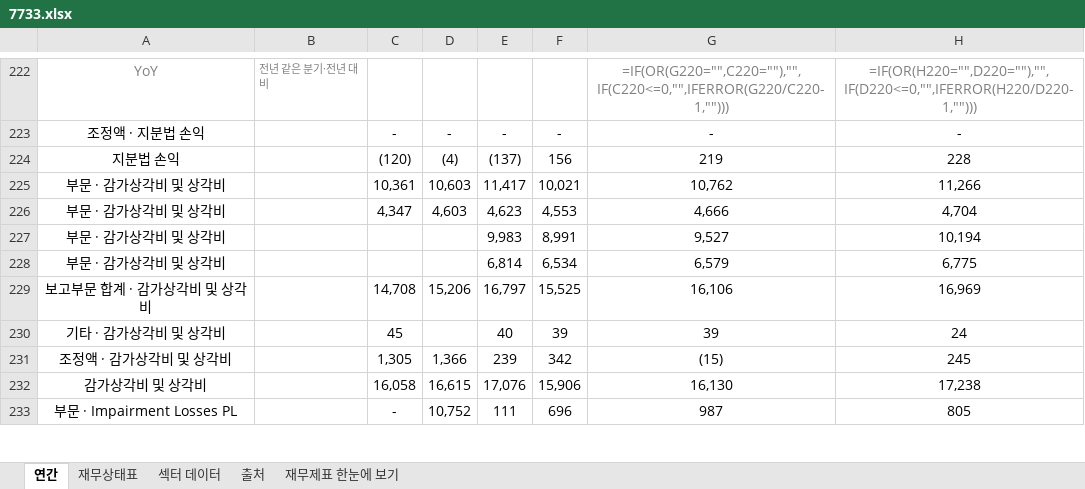
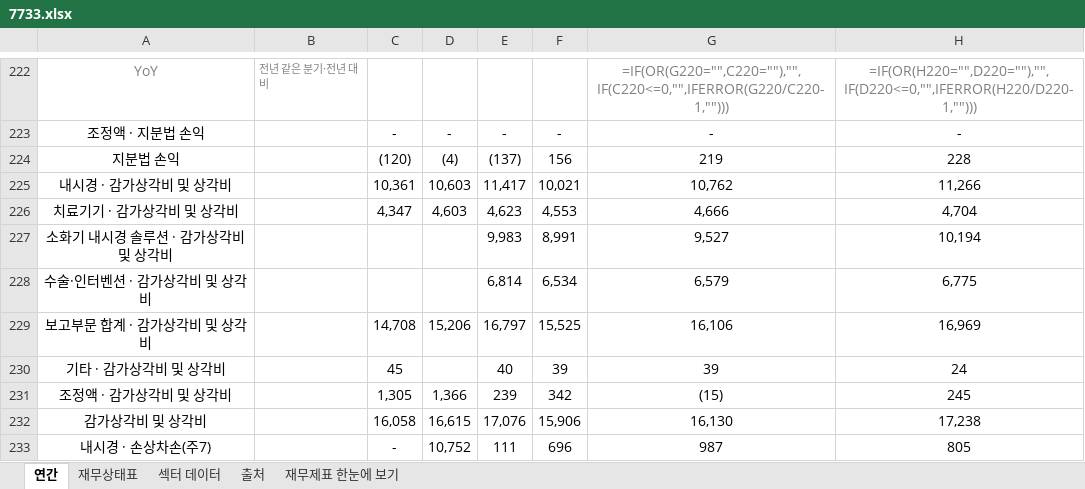
Before and after one commit to minwook1011/earnings-screener, an Excel workbook: docs/data/jp/xlsx/7733.xlsx, sheet 연간, drawn as a sheet; only a part is shown, gaps mark what is left out; values as stored, in another font and other column widths than the file's, no borders; formulas without a stored value are shown as written; the diff covers the shown part only; the diff names each change by its address in the sheet, - before the commit and + after, or states it on an @@ line.

```diff
--- a/docs/data/jp/xlsx/7733.xlsx (sheet 연간)
+++ b/docs/data/jp/xlsx/7733.xlsx (sheet 연간)
-A225: 부문 · 감가상각비 및 상각비
+A225: 내시경 · 감가상각비 및 상각비
-A226: 부문 · 감가상각비 및 상각비
+A226: 치료기기 · 감가상각비 및 상각비
-A227: 부문 · 감가상각비 및 상각비
+A227: 소화기 내시경 솔루션 · 감가상각비 및 상각비
-A228: 부문 · 감가상각비 및 상각비
+A228: 수술·인터벤션 · 감가상각비 및 상각비
-A233: 부문 · Impairment Losses PL
+A233: 내시경 · 손상차손(주7)
```
Also changed, not shown: 54 edited cells elsewhere in this sheet, sheet 재무상태표, 3 other files.
